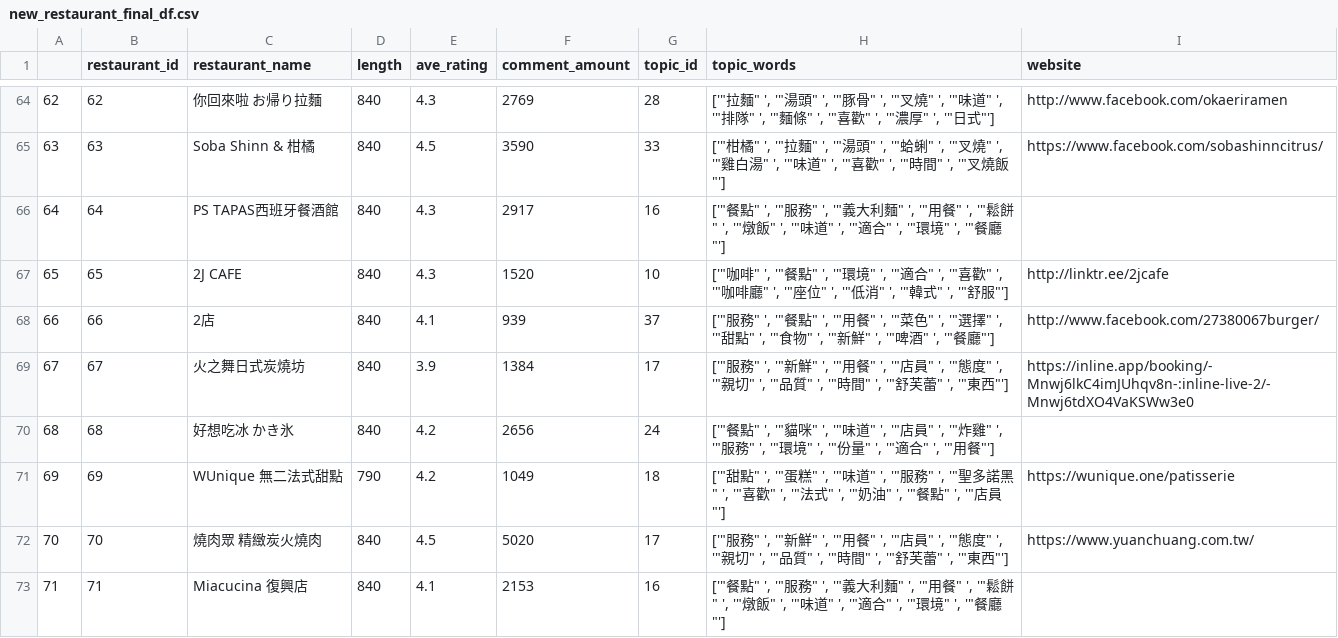
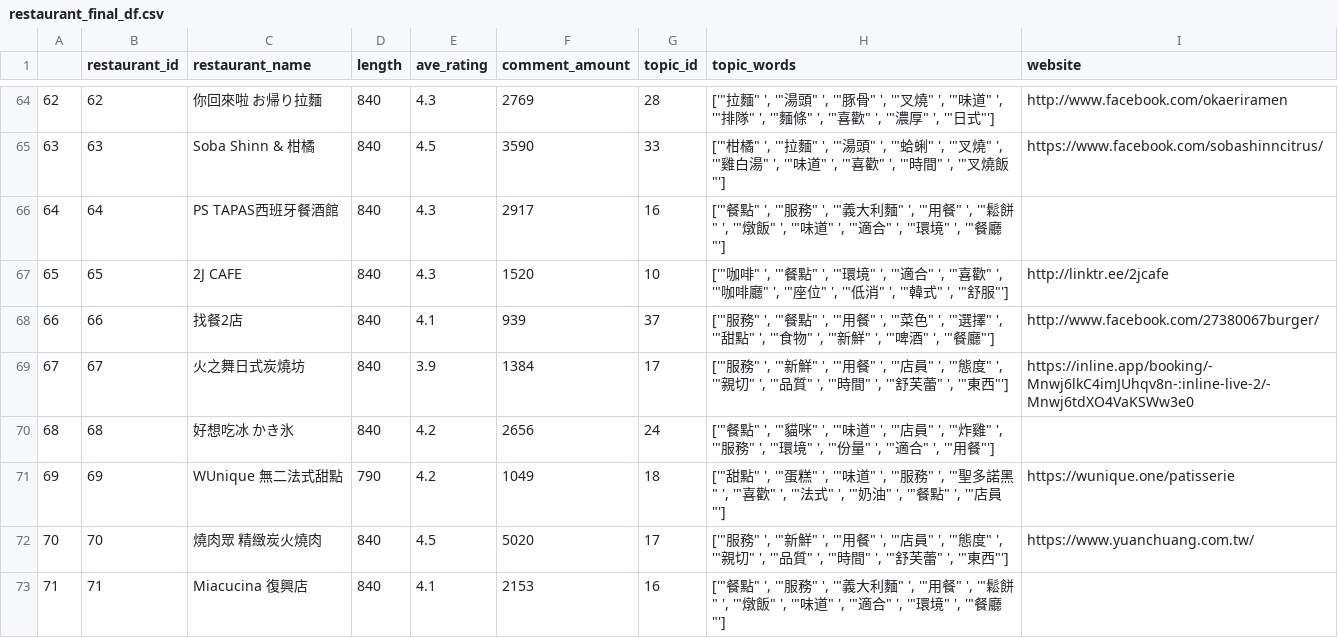
Before and after one commit to OhBlockByJames/FoodLineBot, a CSV file: FoodFinder/static/restaurant_final_df.csv (was FoodFinder/static/new_restaurant_final_df.csv), drawn as a sheet; only a part is shown, gaps mark what is left out.

```diff
--- a/FoodFinder/static/new_restaurant_final_df.csv
+++ b/FoodFinder/static/restaurant_final_df.csv
@@ -67,3 +67,3 @@
 65,65,2J CAFE,840,4.3,1520,10,"['""咖啡"" ', '""餐點"" ', '""環境"" ', '""適合"" ', '""喜歡"" ', '""咖啡廳"" ', '""座位"" ', '""低消"" ', '""韓式"" ', '""舒服""']",http://linktr.ee/2jcafe
-66,66,2店,840,4.1,939,37,"['""服務"" ', '""餐點"" ', '""用餐"" ', '""菜色"" ', '""選擇"" ', '""甜點"" ', '""食物"" ', '""新鮮"" ', '""啤酒"" ', '""餐廳""']",http://www.facebook.com/27380067burger/
+66,66,找餐2店,840,4.1,939,37,"['""服務"" ', '""餐點"" ', '""用餐"" ', '""菜色"" ', '""選擇"" ', '""甜點"" ', '""食物"" ', '""新鮮"" ', '""啤酒"" ', '""餐廳""']",http://www.facebook.com/27380067burger/
 67,67,火之舞日式炭燒坊,840,3.9,1384,17,"['""服務"" ', '""新鮮"" ', '""用餐"" ', '""店員"" ', '""態度"" ', '""親切"" ', '""品質"" ', '""時間"" ', '""舒芙蕾"" ', '""東西""']",https://inline.app/booking/-Mnwj6lkC4imJUhqv8n-:inline-live-2/-Mnwj6tdXO4VaKSWw3e0
```
Also changed, not shown: 3 other files.
